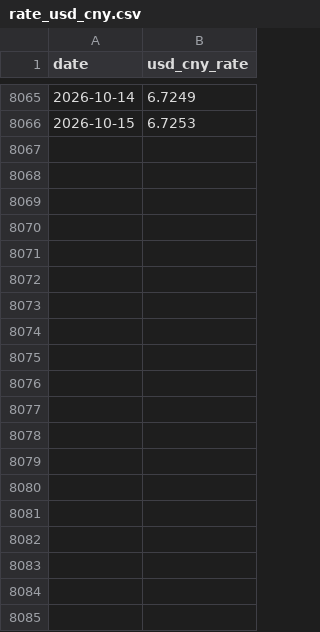
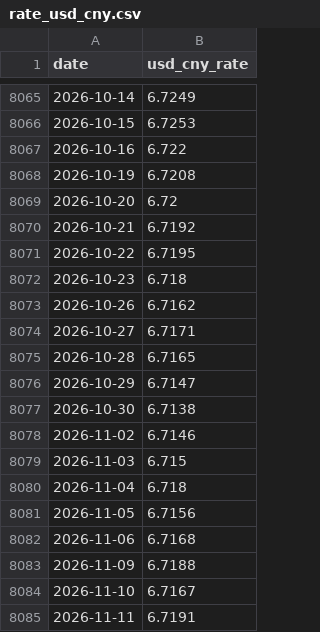
Before and after one commit to JayHuang1989/ExchangeRate, a CSV file: rate_usd_cny.csv, drawn as a sheet; only a part is shown, gaps mark what is left out; the diff covers the shown part only; the diff names each change by its address in the sheet, - before the commit and + after, or states it on an @@ line.

```diff
--- a/rate_usd_cny.csv
+++ b/rate_usd_cny.csv
+row 8067: 2026-10-16 | 6.722
+row 8068: 2026-10-19 | 6.7208
+row 8069: 2026-10-20 | 6.72
+row 8070: 2026-10-21 | 6.7192
+row 8071: 2026-10-22 | 6.7195
+row 8072: 2026-10-23 | 6.718
+row 8073: 2026-10-26 | 6.7162
+row 8074: 2026-10-27 | 6.7171
+row 8075: 2026-10-28 | 6.7165
+row 8076: 2026-10-29 | 6.7147
+row 8077: 2026-10-30 | 6.7138
+row 8078: 2026-11-02 | 6.7146
+row 8079: 2026-11-03 | 6.715
+row 8080: 2026-11-04 | 6.718
+row 8081: 2026-11-05 | 6.7156
+row 8082: 2026-11-06 | 6.7168
+row 8083: 2026-11-09 | 6.7188
+row 8084: 2026-11-10 | 6.7167
+row 8085: 2026-11-11 | 6.7191
```
Also changed, not shown: 12 added rows elsewhere in this file, rate_merge.csv, rate_quote_time.csv, 4 other files.
